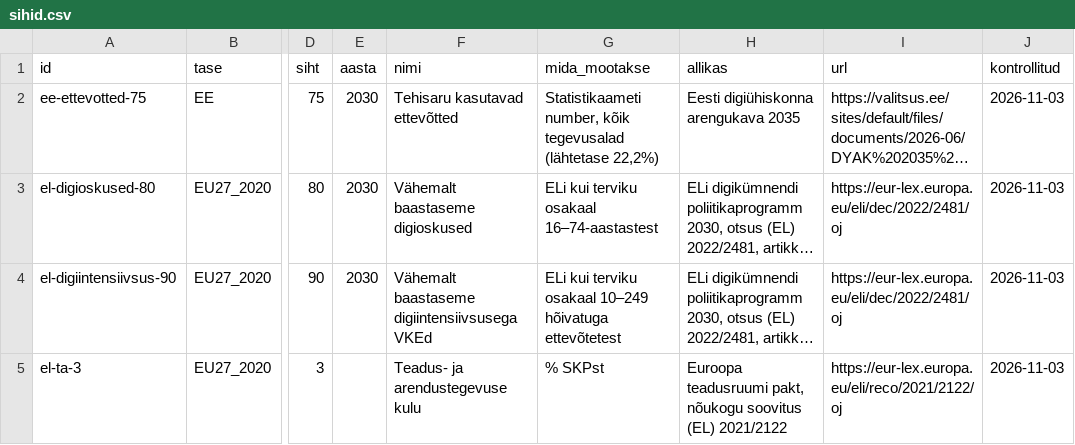
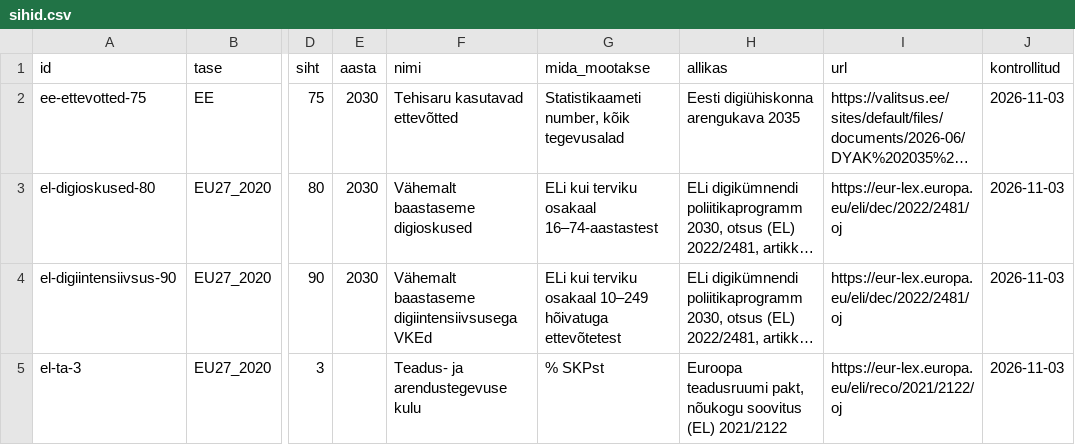
Before and after one commit to kadrik6/ai-work-observatory, a CSV file: tehisaru-seire/sait/sisu/sihid.csv, drawn as a sheet; only a part is shown, gaps mark what is left out; long unchanged cells end in …; the diff names each change by its address in the sheet, - before the commit and + after, or states it on an @@ line.

```diff
--- a/tehisaru-seire/sait/sisu/sihid.csv
+++ b/tehisaru-seire/sait/sisu/sihid.csv
-G2 (mida_mootakse): …kõik tegevusalad (lähtetase 22,2%)
+G2 (mida_mootakse): …kõik tegevusalad
```
Also changed, not shown: tehisaru-seire/kataloog/vaited.csv, 10 other files.
